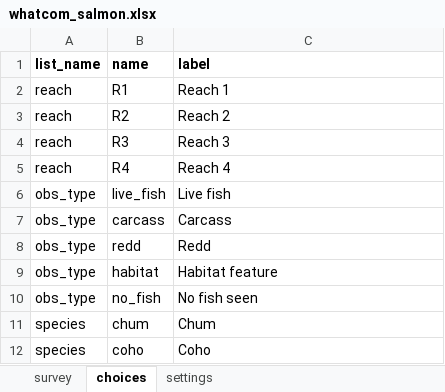
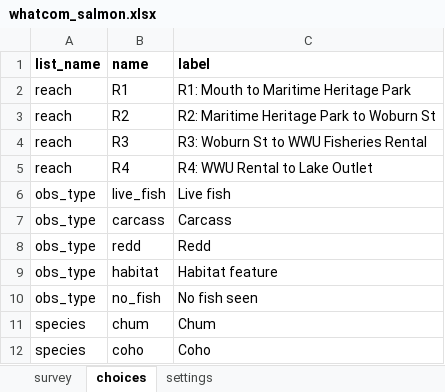
Before and after one commit to MegaDeadCowboy/whatcom-creek-salmon-monitoring, an Excel workbook: form/whatcom_salmon.xlsx, sheet choices, drawn as a sheet; only a part is shown; values as stored, in another font and other column widths than the file's, no borders; the diff names each change by its address in the sheet, - before the commit and + after, or states it on an @@ line.

Commit message:
Add files via upload

```diff
--- a/form/whatcom_salmon.xlsx (sheet choices)
+++ b/form/whatcom_salmon.xlsx (sheet choices)
-C2 (label): Reach 1
+C2 (label): R1: Mouth to Maritime Heritage Park
-C3 (label): Reach 2
+C3 (label): R2: Maritime Heritage Park to Woburn St
-C4 (label): Reach 3
+C4 (label): R3: Woburn St to WWU Fisheries Rental
-C5 (label): Reach 4
+C5 (label): R4: WWU Rental to Lake Outlet
```
Also changed, not shown: sheet settings, sheet survey.
